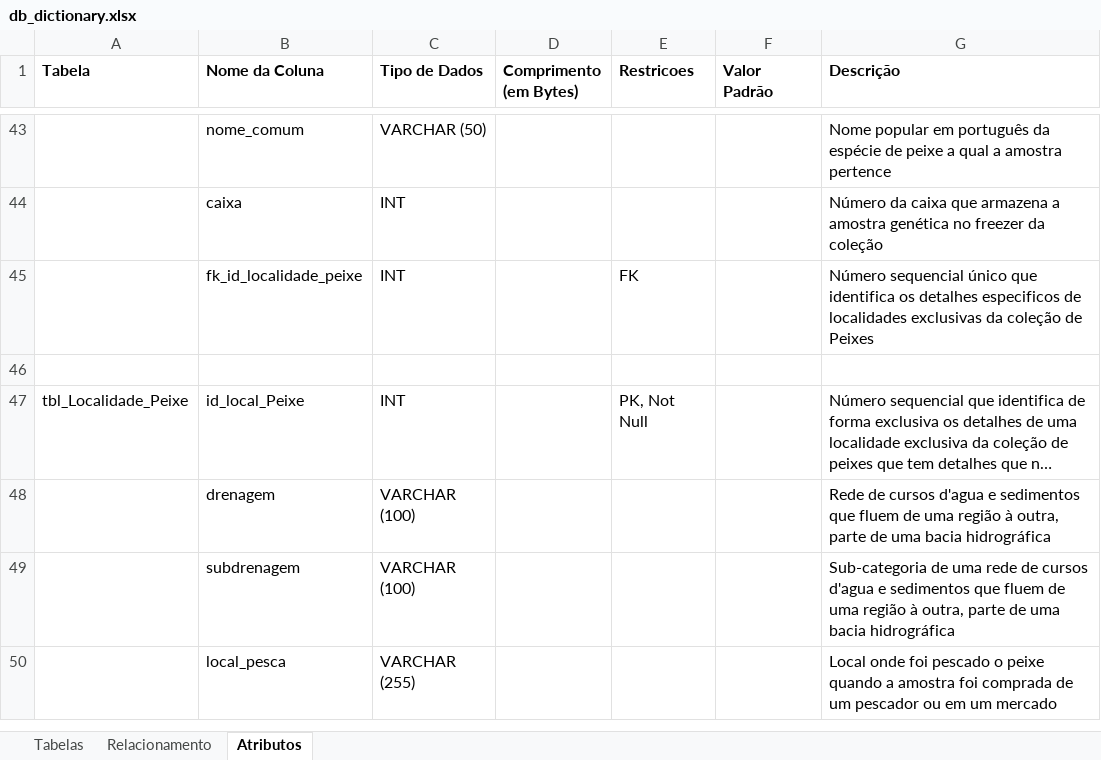
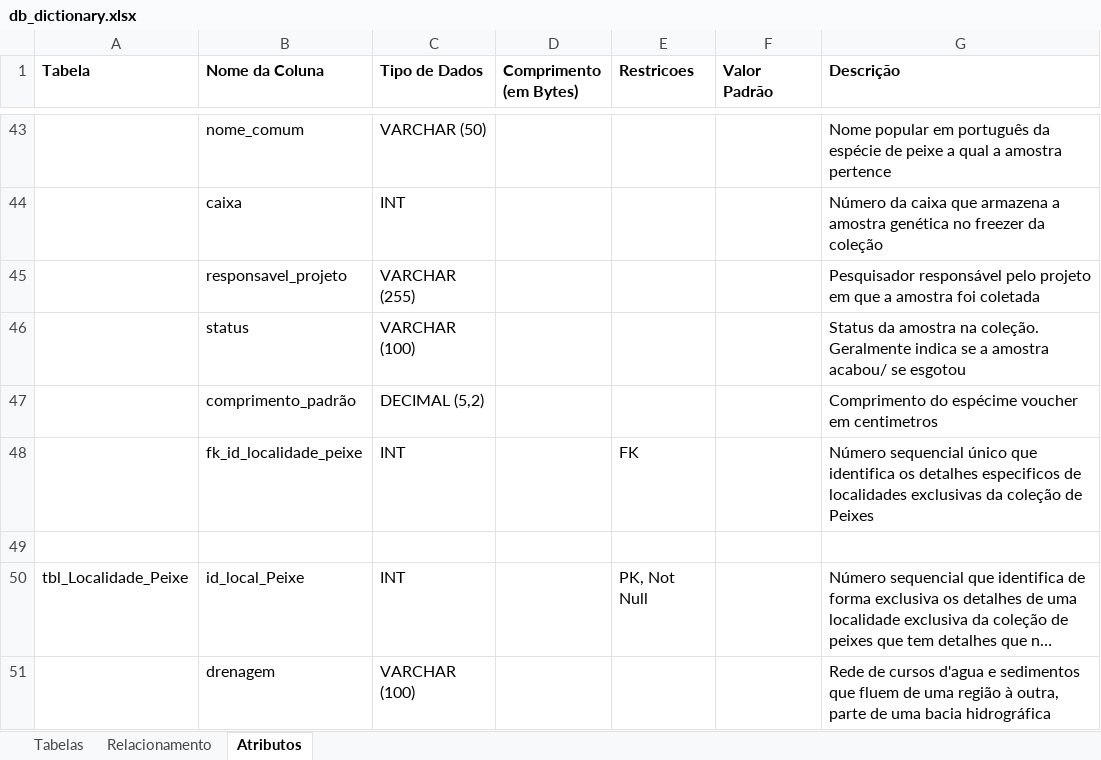
Before and after one commit to nnbuainain/database_inpa_crg, an Excel workbook: DB_Dictionary/db_dictionary.xlsx, sheet Atributos, drawn as a sheet; only a part is shown, gaps mark what is left out; the shorter side is filled out with more unchanged rows; long unchanged cells end in …; values as stored, in another font and other column widths than the file's, no borders; the diff names each change by its address in the sheet, - before the commit and + after, or states it on an @@ line.

Commit message:
add columns that were missing to the table peixe, update model and sql accordingly
Signed-off-by: Nelson Buainain <nnbuainain@gmail.com>

```diff
--- a/DB_Dictionary/db_dictionary.xlsx (sheet Atributos)
+++ b/DB_Dictionary/db_dictionary.xlsx (sheet Atributos)
+row 45:  | responsavel_projeto | VARCHAR (255) |  |  |  | Pesquisador responsável pelo projeto em que a amostra foi coletada
+row 46:  | status | VARCHAR (100) |  |  |  | Status da amostra na coleção. Geralmente indica se a amostra acabou/ se esgotou
+row 47:  | comprimento_padrão | DECIMAL (5,2) |  |  |  | Comprimento do espécime voucher em centimetros
```
Also changed, not shown: 3 other files.
